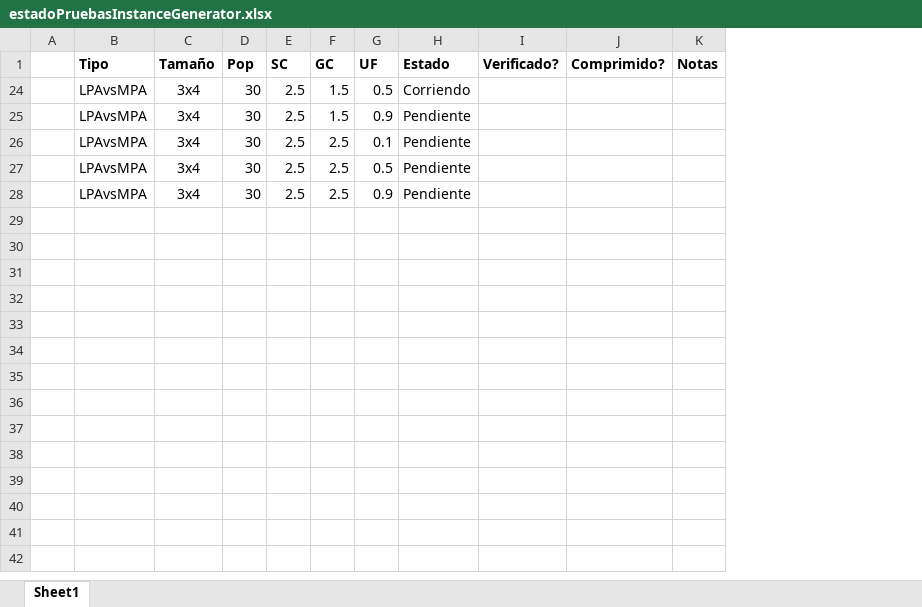
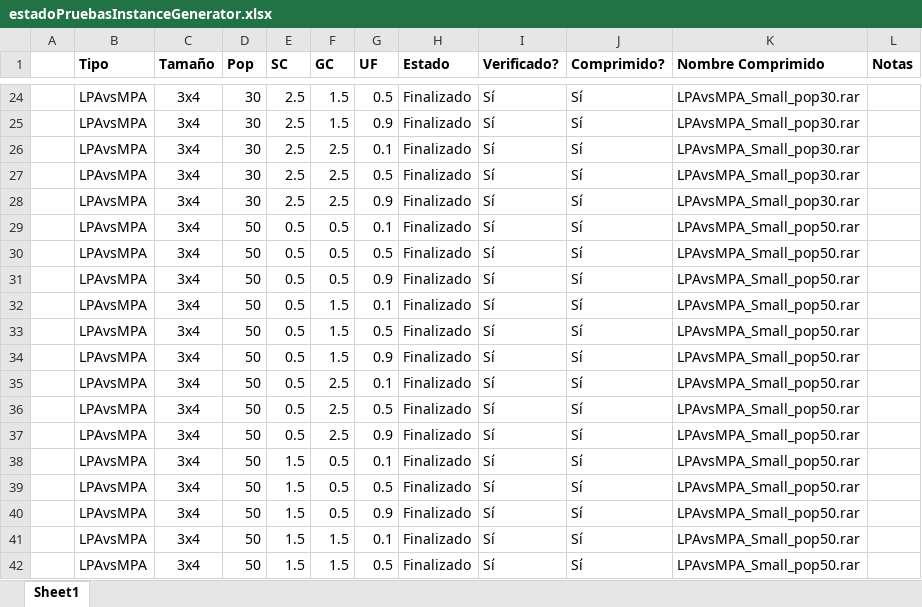
Before and after one commit to iamaya2/JSSP-Matlab-OOP, an Excel workbook: estadoPruebasInstanceGenerator.xlsx, sheet Sheet1, drawn as a sheet; only a part is shown, gaps mark what is left out; values as stored, in another font and other column widths than the file's, no borders; the diff covers the shown part only; the diff names each change by its address in the sheet, - before the commit and + after, or states it on an @@ line.

```diff
--- a/estadoPruebasInstanceGenerator.xlsx (sheet Sheet1)
+++ b/estadoPruebasInstanceGenerator.xlsx (sheet Sheet1)
+column K (Nombre Comprimido), rows 24-28: all LPAvsMPA_Small_pop30.rar
-H24 (Estado): Corriendo
+H24 (Estado): Finalizado
-I24:I28 (Verificado?): (empty)
+I24:I28 (Verificado?): Sí
-J24:J28 (Comprimido?): (empty)
+J24:J28 (Comprimido?): Sí
-H25:H28 (Estado): Pendiente
+H25:H28 (Estado): Finalizado
+row 29:  | LPAvsMPA | 3x4 | 50 | 0.5 | 0.5 | 0.1 | Finalizado | Sí | Sí | LPAvsMPA_Small_pop50.rar
+row 30:  | LPAvsMPA | 3x4 | 50 | 0.5 | 0.5 | 0.5 | Finalizado | Sí | Sí | LPAvsMPA_Small_pop50.rar
+row 31:  | LPAvsMPA | 3x4 | 50 | 0.5 | 0.5 | 0.9 | Finalizado | Sí | Sí | LPAvsMPA_Small_pop50.rar
+row 32:  | LPAvsMPA | 3x4 | 50 | 0.5 | 1.5 | 0.1 | Finalizado | Sí | Sí | LPAvsMPA_Small_pop50.rar
+row 33:  | LPAvsMPA | 3x4 | 50 | 0.5 | 1.5 | 0.5 | Finalizado | Sí | Sí | LPAvsMPA_Small_pop50.rar
+row 34:  | LPAvsMPA | 3x4 | 50 | 0.5 | 1.5 | 0.9 | Finalizado | Sí | Sí | LPAvsMPA_Small_pop50.rar
+row 35:  | LPAvsMPA | 3x4 | 50 | 0.5 | 2.5 | 0.1 | Finalizado | Sí | Sí | LPAvsMPA_Small_pop50.rar
+row 36:  | LPAvsMPA | 3x4 | 50 | 0.5 | 2.5 | 0.5 | Finalizado | Sí | Sí | LPAvsMPA_Small_pop50.rar
+row 37:  | LPAvsMPA | 3x4 | 50 | 0.5 | 2.5 | 0.9 | Finalizado | Sí | Sí | LPAvsMPA_Small_pop50.rar
+row 38:  | LPAvsMPA | 3x4 | 50 | 1.5 | 0.5 | 0.1 | Finalizado | Sí | Sí | LPAvsMPA_Small_pop50.rar
+row 39:  | LPAvsMPA | 3x4 | 50 | 1.5 | 0.5 | 0.5 | Finalizado | Sí | Sí | LPAvsMPA_Small_pop50.rar
+row 40:  | LPAvsMPA | 3x4 | 50 | 1.5 | 0.5 | 0.9 | Finalizado | Sí | Sí | LPAvsMPA_Small_pop50.rar
+row 41:  | LPAvsMPA | 3x4 | 50 | 1.5 | 1.5 | 0.1 | Finalizado | Sí | Sí | LPAvsMPA_Small_pop50.rar
+row 42:  | LPAvsMPA | 3x4 | 50 | 1.5 | 1.5 | 0.5 | Finalizado | Sí | Sí | LPAvsMPA_Small_pop50.rar
```
Also changed, not shown: 62 added rows elsewhere in this sheet, 3 other files.
